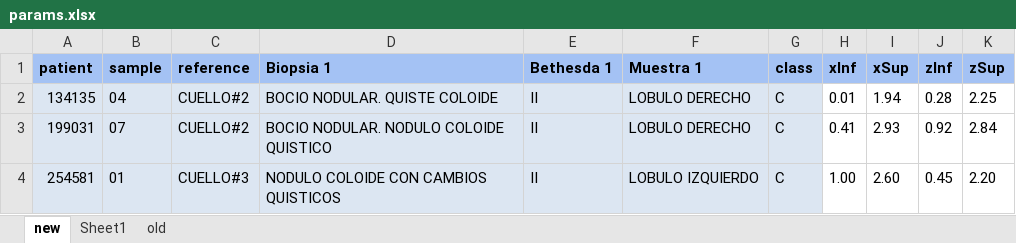
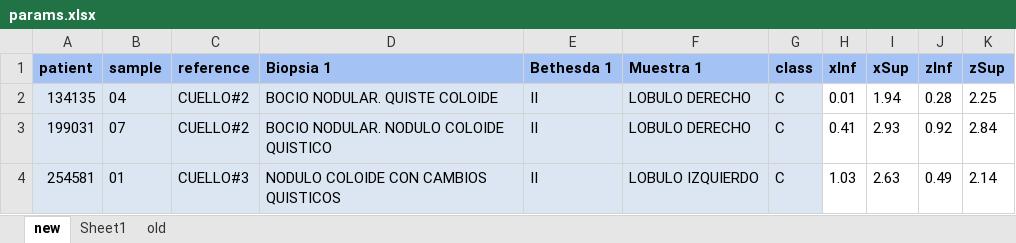
Before and after one commit to SebastianMerino/SWIFT_UFFC2024, an Excel workbook: params.xlsx, sheet new, drawn as a sheet; values as stored, in another font and other column widths than the file's, no borders; the diff names each change by its address in the sheet, - before the commit and + after, or states it on an @@ line.

```diff
--- a/params.xlsx (sheet new)
+++ b/params.xlsx (sheet new)
-H4 (xInf): 1.00
+H4 (xInf): 1.03
-I4 (xSup): 2.60
+I4 (xSup): 2.63
-J4 (zInf): 0.45
+J4 (zInf): 0.49
-K4 (zSup): 2.20
+K4 (zSup): 2.14
```
Also changed, not shown: 18 other files.
